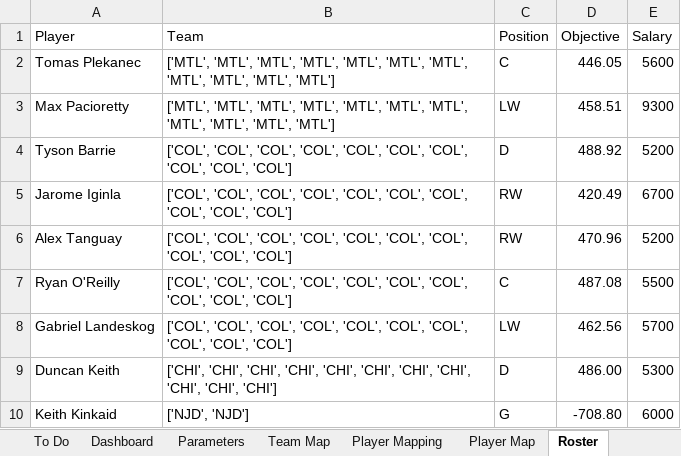
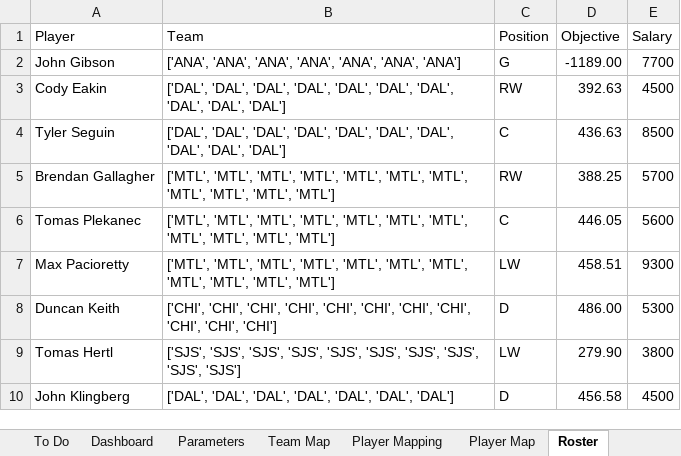
Before and after one commit to cole-maclean/fanduel, an Excel workbook: Fanduel.xlsx, sheet Roster, drawn as a sheet; values as stored, in another font and other column widths than the file's, no borders; removed rows and columns are numbered as before the commit, all else as after; the diff names each change by its address in the sheet, - before the commit and + after, or states it on an @@ line.

```diff
--- a/Fanduel.xlsx (sheet Roster)
+++ b/Fanduel.xlsx (sheet Roster)
+row 2: John Gibson | ['ANA', 'ANA', 'ANA', 'ANA', 'ANA', 'ANA', 'ANA'] | G | -1189.00 | 7700
+row 3: Cody Eakin | ['DAL', 'DAL', 'DAL', 'DAL', 'DAL', 'DAL', 'DAL', 'DAL', 'DAL', 'DAL'] | RW | 392.63 | 4500
+row 4: Tyler Seguin | ['DAL', 'DAL', 'DAL', 'DAL', 'DAL', 'DAL', 'DAL', 'DAL', 'DAL', 'DAL'] | C | 436.63 | 8500
+row 5: Brendan Gallagher | ['MTL', 'MTL', 'MTL', 'MTL', 'MTL', 'MTL', 'MTL', 'MTL', 'MTL', 'MTL', 'MTL'] | RW | 388.25 | 5700
-row 4: Tyson Barrie | ['COL', 'COL', 'COL', 'COL', 'COL', 'COL', 'COL', 'COL', 'COL', 'COL'] | D | 488.92 | 5200
-row 5: Jarome Iginla | ['COL', 'COL', 'COL', 'COL', 'COL', 'COL', 'COL', 'COL', 'COL', 'COL'] | RW | 420.49 | 6700
-row 6: Alex Tanguay | ['COL', 'COL', 'COL', 'COL', 'COL', 'COL', 'COL', 'COL', 'COL', 'COL'] | RW | 470.96 | 5200
-row 7: Ryan O'Reilly | ['COL', 'COL', 'COL', 'COL', 'COL', 'COL', 'COL', 'COL', 'COL', 'COL'] | C | 487.08 | 5500
-row 8: Gabriel Landeskog | ['COL', 'COL', 'COL', 'COL', 'COL', 'COL', 'COL', 'COL', 'COL', 'COL'] | LW | 462.56 | 5700
-row 10: Keith Kinkaid | ['NJD', 'NJD'] | G | -708.80 | 6000
+row 9: Tomas Hertl | ['SJS', 'SJS', 'SJS', 'SJS', 'SJS', 'SJS', 'SJS', 'SJS', 'SJS', 'SJS'] | LW | 279.90 | 3800
+row 10: John Klingberg | ['DAL', 'DAL', 'DAL', 'DAL', 'DAL', 'DAL', 'DAL'] | D | 456.58 | 4500
```
Also changed, not shown: sheet Player Mapping, sheet Team Map, sheet Parameters, other sheet tabs, charts or pictures, 8 other files.
